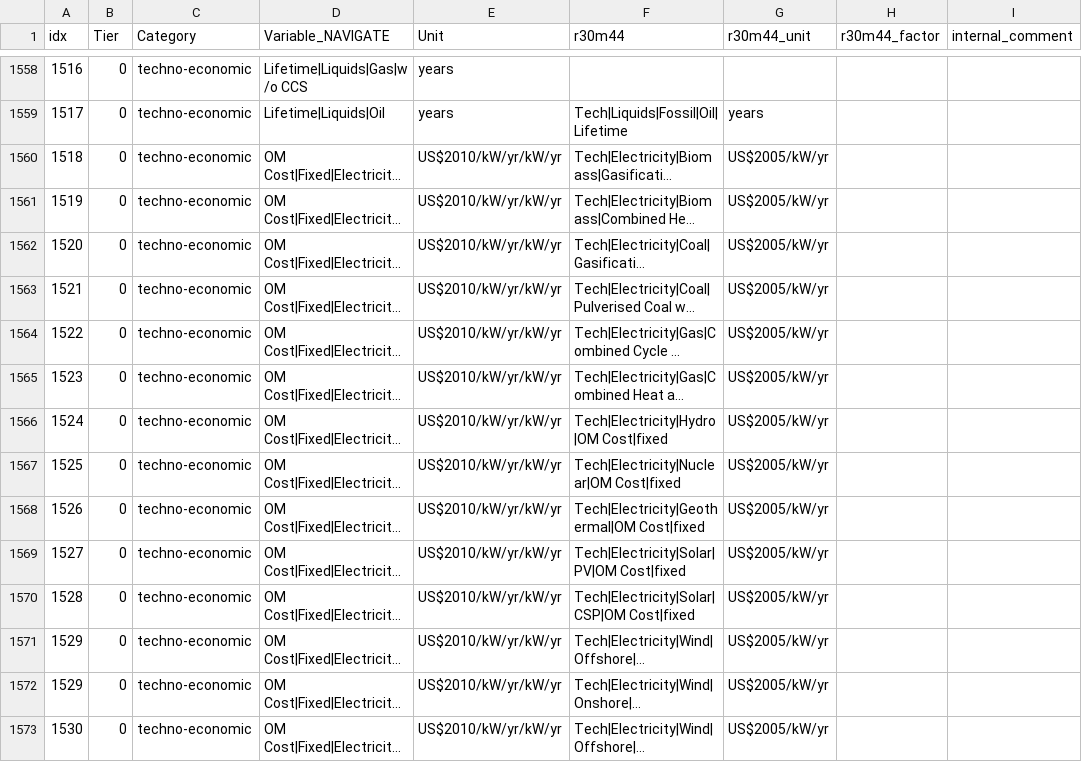
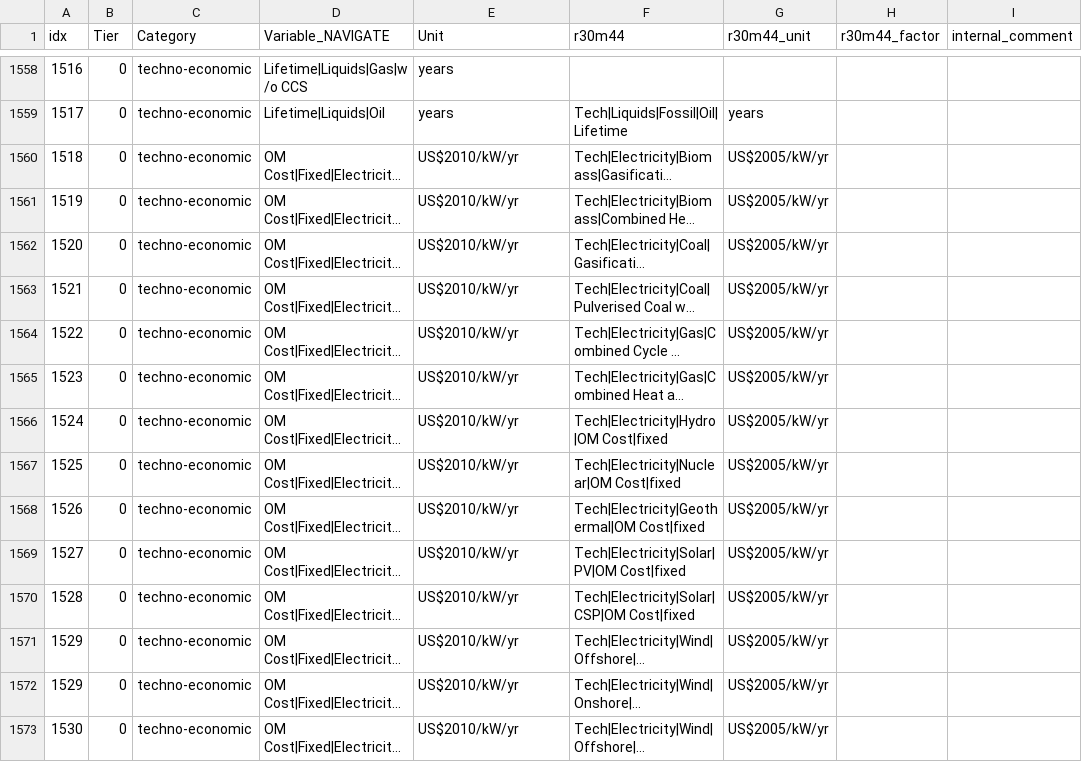
Before and after one commit to strefler/project_interfaces, a CSV file: navigate/mapping_template_NAVIGATE.csv, drawn as a sheet; only a part is shown, gaps mark what is left out; long unchanged cells end in …; the diff covers the shown part only; the diff names each change by its address in the sheet, - before the commit and + after, or states it on an @@ line.

Commit message:
Fix faulty NAVIGATE units in NAVIGATE template

```diff
--- a/navigate/mapping_template_NAVIGATE.csv
+++ b/navigate/mapping_template_NAVIGATE.csv
-E1560:E1573 (Unit): US$2010/kW/yr/kW/yr
+E1560:E1573 (Unit): US$2010/kW/yr
```
Also changed, not shown: 133 edited cells elsewhere in this file.
